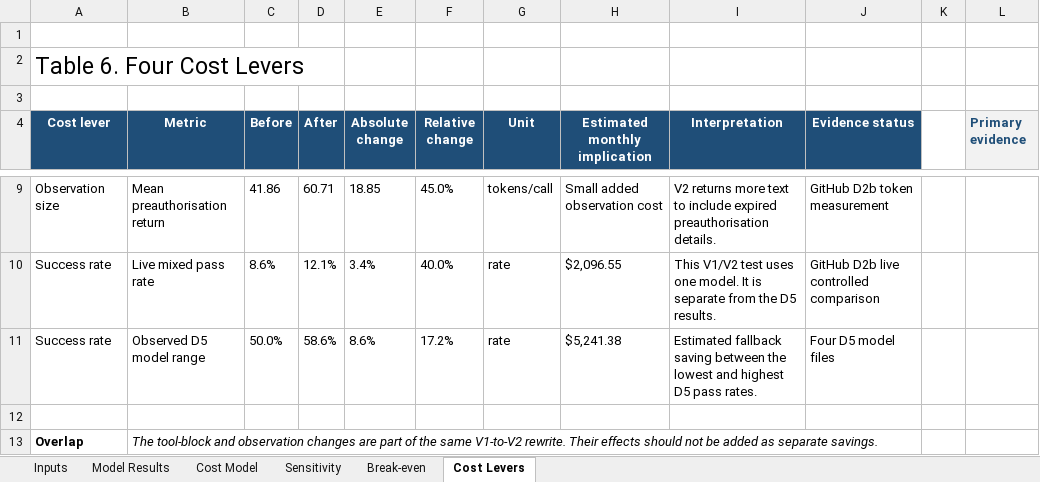
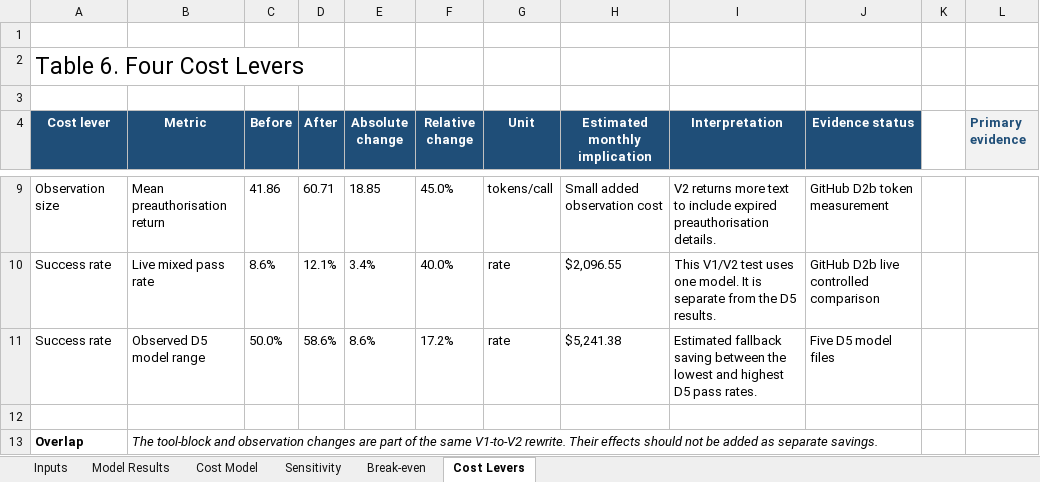
Before and after one commit to ziyi-lily/Group-C, an Excel workbook: PE6201/06_cost_model/PE6201_A2_Cost_Model.xlsx, sheet Cost Levers, drawn as a sheet; only a part is shown, gaps mark what is left out; values as stored, in another font and other column widths than the file's, no borders; the diff names each change by its address in the sheet, - before the commit and + after, or states it on an @@ line.

```diff
--- a/PE6201/06_cost_model/PE6201_A2_Cost_Model.xlsx (sheet Cost Levers)
+++ b/PE6201/06_cost_model/PE6201_A2_Cost_Model.xlsx (sheet Cost Levers)
-J11 (Evidence status): Four D5 model files
+J11 (Evidence status): Five D5 model files
```
Also changed, not shown: sheet Sensitivity, sheet Cost Model, sheet Model Results, sheet Break-even, sheet Inputs, formulas that keep their value.
